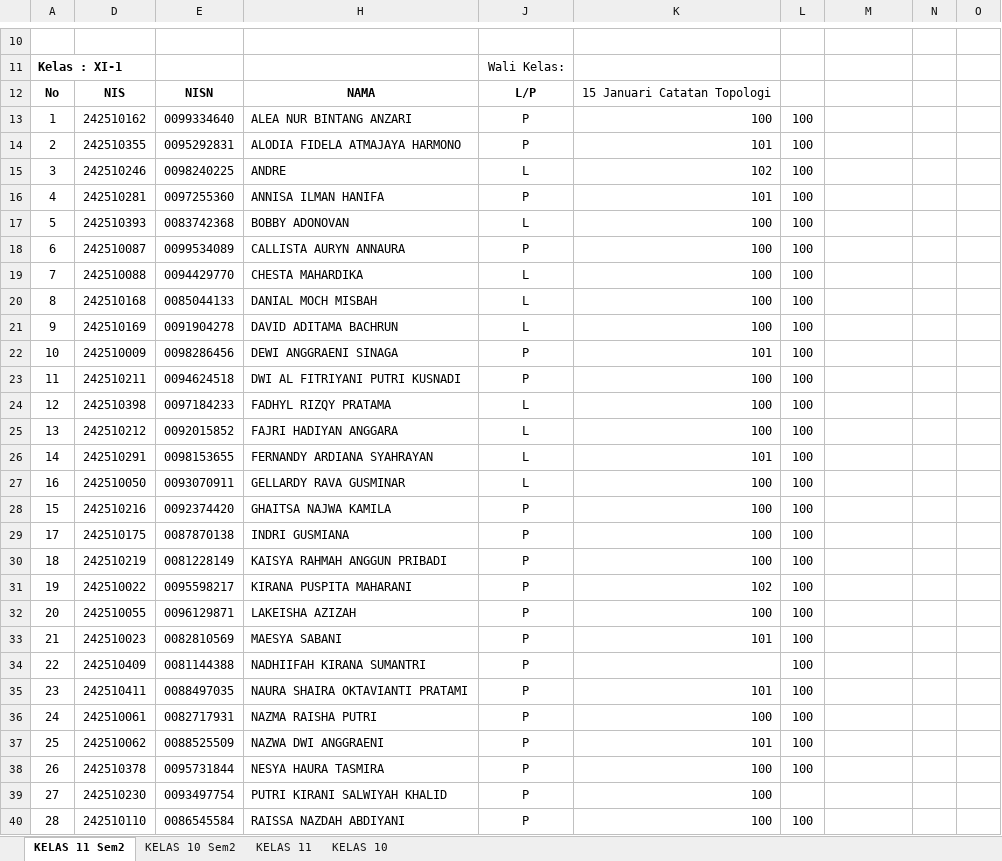
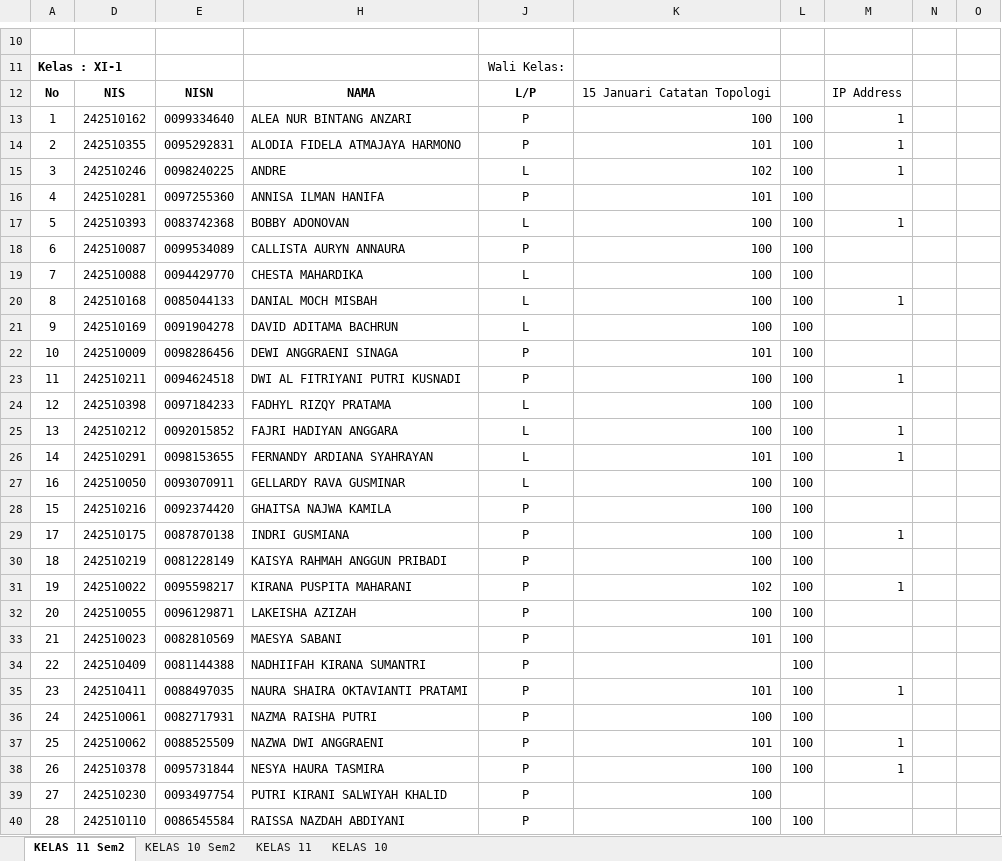
Before and after one commit to natedekaka/proses-belajar-2025-2026, an Excel workbook: Rekap Absen dan Nilai 2025-2026.xlsx, sheet KELAS 11 Sem2, drawn as a sheet; only a part is shown, gaps mark what is left out; values as stored, in another font and other column widths than the file's, no borders; charts and pictures not drawn; the diff covers the shown part only; the diff names each change by its address in the sheet, - before the commit and + after, or states it on an @@ line.

Commit message:
update nilai siswa

```diff
--- a/Rekap Absen dan Nilai 2025-2026.xlsx (sheet KELAS 11 Sem2)
+++ b/Rekap Absen dan Nilai 2025-2026.xlsx (sheet KELAS 11 Sem2)
-M12: (empty)
+M12: IP Address
-M13:M15: (empty)
+M13:M15: 1
-M17: (empty)
+M17: 1
-M20: (empty)
+M20: 1
-M23: (empty)
+M23: 1
-M25:M26: (empty)
+M25:M26: 1
-M29: (empty)
+M29: 1
-M31: (empty)
+M31: 1
-M35: (empty)
+M35: 1
-M37:M38: (empty)
+M37:M38: 1
```
Also changed, not shown: 3 edited cells elsewhere in this sheet, sheet KELAS 10 Sem2, charts or pictures, 1 other file.
